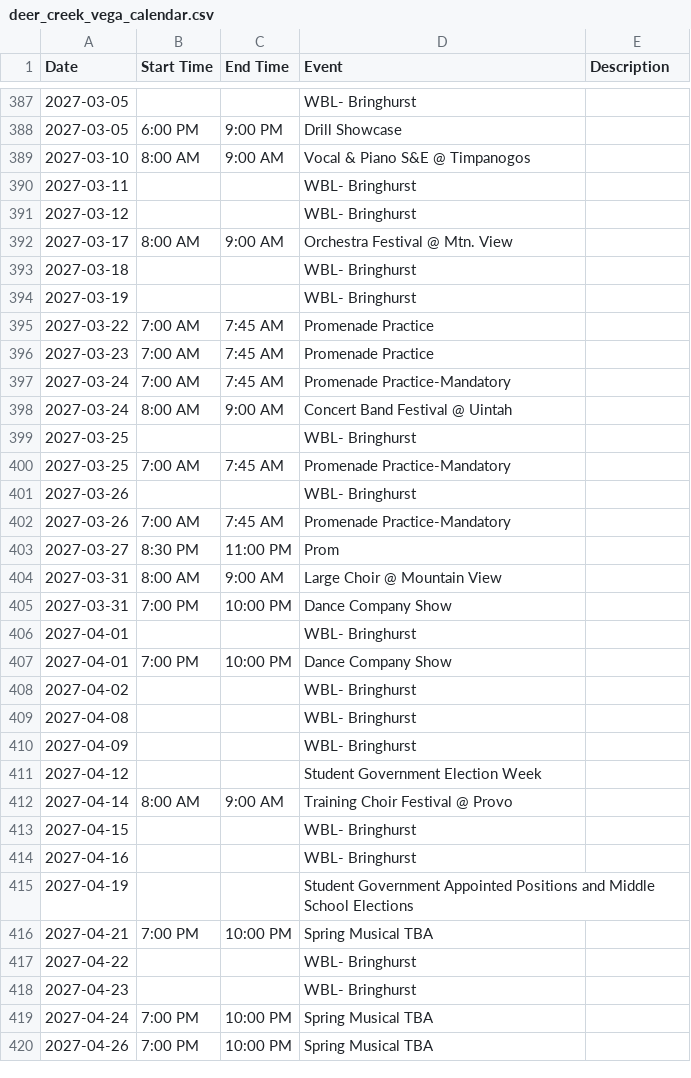
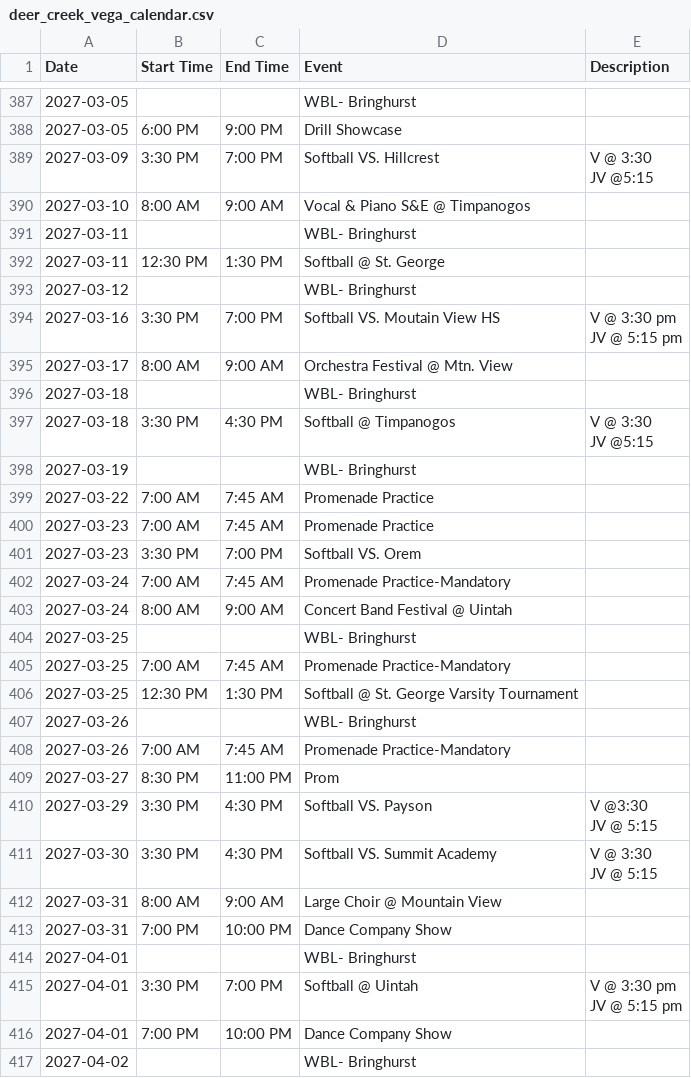
Before and after one commit to rmawhinney12/DK-Calendar, a CSV file: deer_creek_vega_calendar.csv, drawn as a sheet; only a part is shown, gaps mark what is left out; the shorter side is filled out with more unchanged rows; ↵ is a line break in a cell; the diff covers the shown part only; the diff names each change by its address in the sheet, - before the commit and + after, or states it on an @@ line.

```diff
--- a/deer_creek_vega_calendar.csv
+++ b/deer_creek_vega_calendar.csv
+row 389: 2027-03-09 | 3:30 PM | 7:00 PM | Softball VS. Hillcrest | V @ 3:30 ↵ JV @5:15
+row 392: 2027-03-11 | 12:30 PM | 1:30 PM | Softball @ St. George
+row 394: 2027-03-16 | 3:30 PM | 7:00 PM | Softball VS. Moutain View HS | V @ 3:30 pm ↵ JV @ 5:15 pm
+row 397: 2027-03-18 | 3:30 PM | 4:30 PM | Softball @ Timpanogos | V @ 3:30 ↵ JV @5:15
+row 401: 2027-03-23 | 3:30 PM | 7:00 PM | Softball VS. Orem
+row 406: 2027-03-25 | 12:30 PM | 1:30 PM | Softball @ St. George Varsity Tournament
+row 410: 2027-03-29 | 3:30 PM | 4:30 PM | Softball VS. Payson | V @3:30 ↵ JV @ 5:15
+row 411: 2027-03-30 | 3:30 PM | 4:30 PM | Softball VS. Summit Academy | V @ 3:30 ↵ JV @ 5:15
+row 415: 2027-04-01 | 3:30 PM | 7:00 PM | Softball @ Uintah | V @ 3:30 pm ↵ JV @ 5:15 pm
```
Also changed, not shown: 11 added rows elsewhere in this file, combined_calendar.csv, wasatch_vega_calendar.csv, 1 other file.
